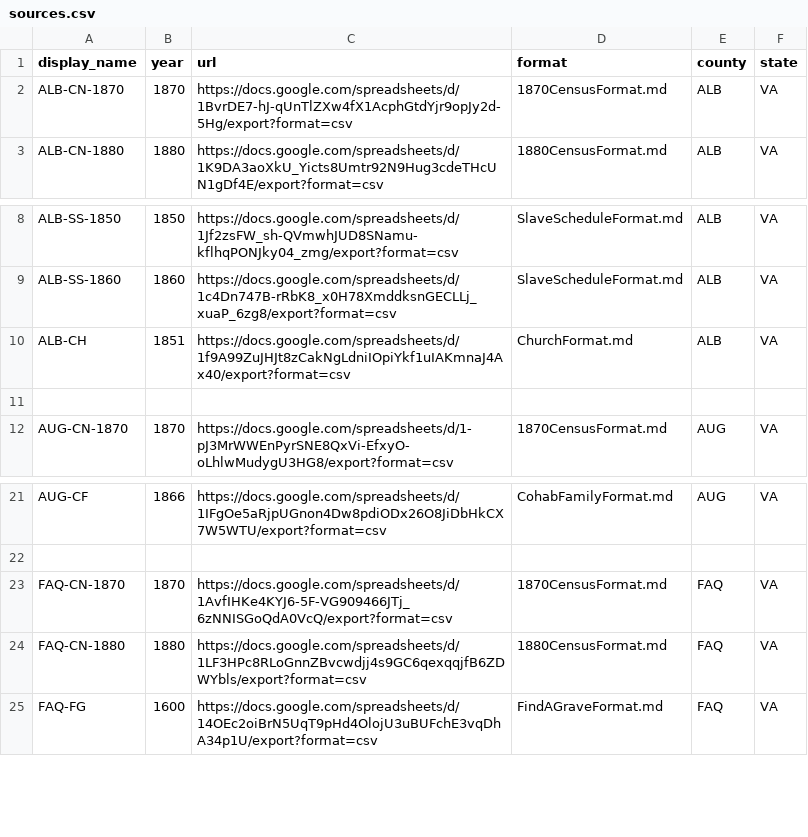
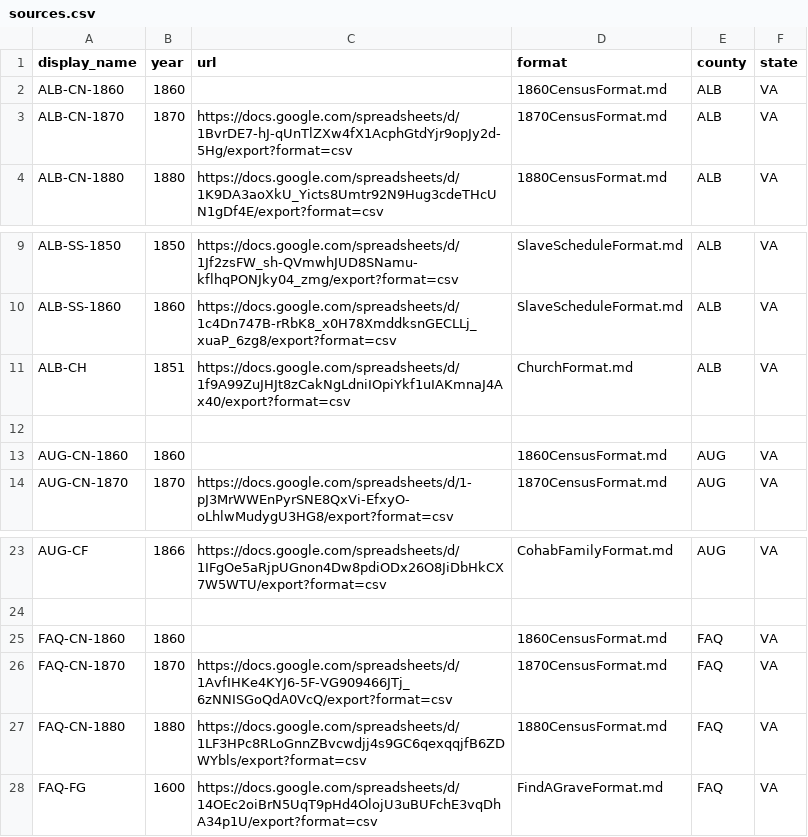
Before and after one commit to bferster/Tree, a CSV file: sources.csv, drawn as a sheet; only a part is shown, gaps mark what is left out.

Commit message:
feat: add 1860 census support, implement local proxy server for API/data, and improve fetch error handling.

```diff
--- a/sources.csv
+++ b/sources.csv
@@ -1,2 +1,3 @@
 display_name,year,url,format,county,state
+ALB-CN-1860,1860,"","1860CensusFormat.md","ALB","VA"
 ALB-CN-1870,1870,"https://docs.google.com/spreadsheets/d/1BvrDE7-hJ-qUnTlZXw4fX1AcphGtdYjr9opJy2d-5Hg/export?format=csv","1870CensusFormat.md","ALB","VA"
@@ -11,2 +12,3 @@ ALB-CH,1851,"https://docs.google.com/spreadsheets/d/1f9A99ZuJHJt8zCakNgLdniIOpiY
 
+AUG-CN-1860,1860,"","1860CensusFormat.md","AUG","VA"
 AUG-CN-1870,1870,"https://docs.google.com/spreadsheets/d/1-pJ3MrWWEnPyrSNE8QxVi-EfxyO-oLhlwMudygU3HG8/export?format=csv","1870CensusFormat.md","AUG","VA"
@@ -22,2 +24,3 @@ AUG-CF,1866,"https://docs.google.com/spreadsheets/d/1IFgOe5aRjpUGnon4Dw8pdiODx26
 
+FAQ-CN-1860,1860,"","1860CensusFormat.md","FAQ","VA"
 FAQ-CN-1870,1870,"https://docs.google.com/spreadsheets/d/1AvfIHKe4KYJ6-5F-VG909466JTj_6zNNISGoQdA0VcQ/export?format=csv","1870CensusFormat.md","FAQ","VA"
```
Also changed, not shown: 7 other files.
